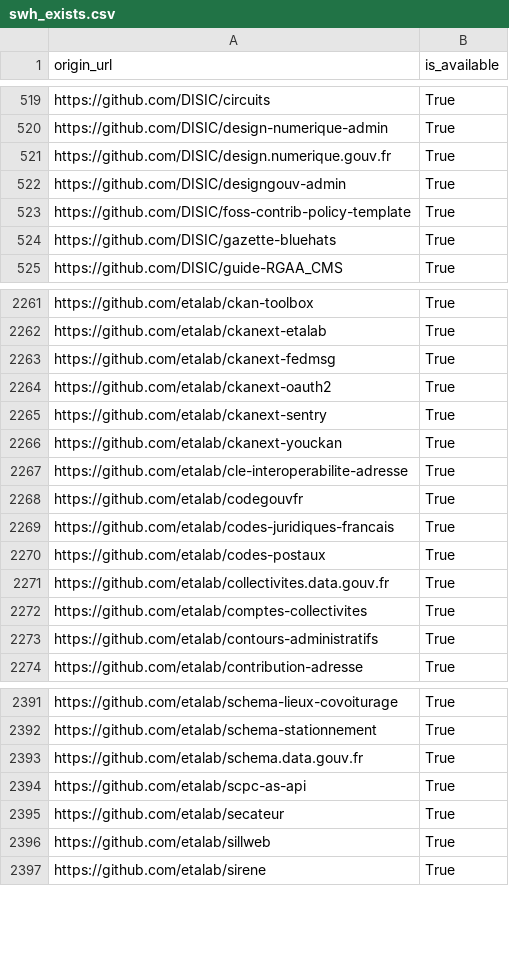
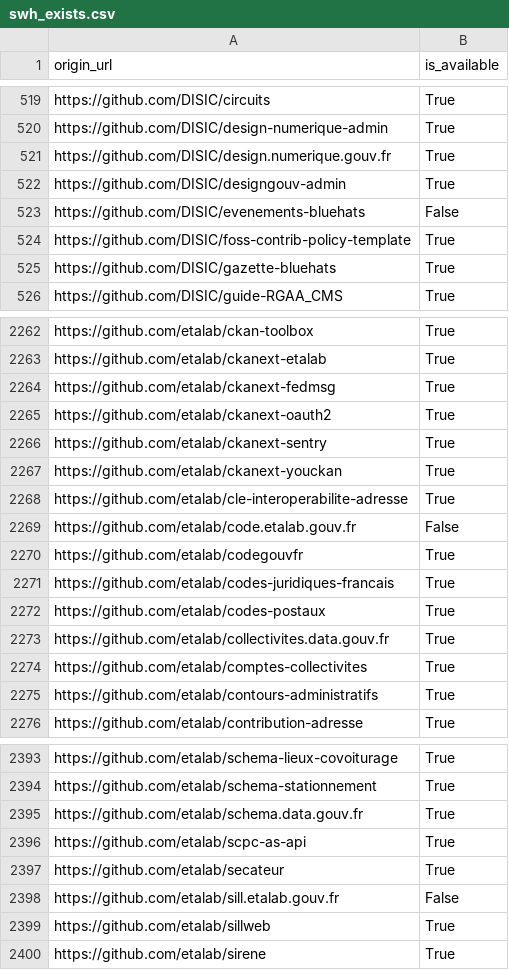
Before and after one commit to bzg/data-codes-sources-fr, a CSV file: data/swh_exists.csv, drawn as a sheet; only a part is shown, gaps mark what is left out.

Commit message:
New data at 2019-12-19T11:30:31Z [ci skip]

```diff
--- a/data/swh_exists.csv
+++ b/data/swh_exists.csv
@@ -522,2 +522,3 @@ https://github.com/DISIC/design.numerique.gouv.fr,True
 https://github.com/DISIC/designgouv-admin,True
+https://github.com/DISIC/evenements-bluehats,False
 https://github.com/DISIC/foss-contrib-policy-template,True
@@ -2267,2 +2268,3 @@ https://github.com/etalab/ckanext-youckan,True
 https://github.com/etalab/cle-interoperabilite-adresse,True
+https://github.com/etalab/code.etalab.gouv.fr,False
 https://github.com/etalab/codegouvfr,True
@@ -2395,2 +2397,3 @@ https://github.com/etalab/scpc-as-api,True
 https://github.com/etalab/secateur,True
+https://github.com/etalab/sill.etalab.gouv.fr,False
 https://github.com/etalab/sillweb,True
```
Also changed, not shown: data/organisations/csv/all.csv, 4 other files.
